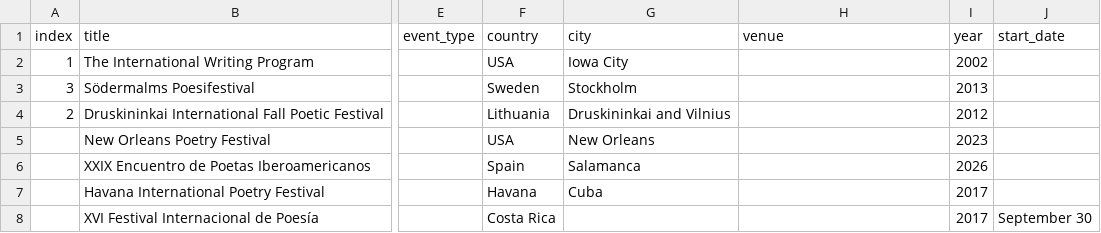
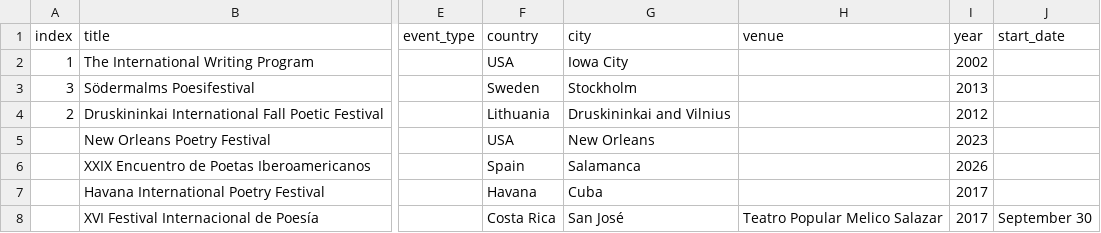
Before and after one commit to narlanmatos/narlanmatos.github.io, a CSV file: _data/invitations.csv, drawn as a sheet; only a part is shown, gaps mark what is left out; the diff names each change by its address in the sheet, - before the commit and + after, or states it on an @@ line.

Commit message:
Update invitations.csv

```diff
--- a/_data/invitations.csv
+++ b/_data/invitations.csv
-G8 (city): (empty)
+G8 (city): San José
-H8 (venue): (empty)
+H8 (venue): Teatro Popular Melico Salazar
```
